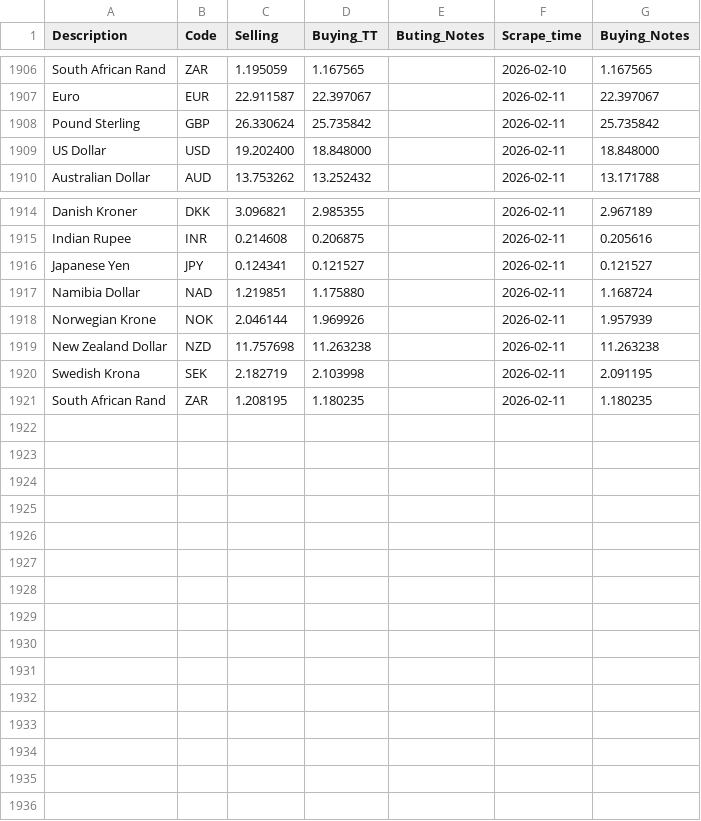
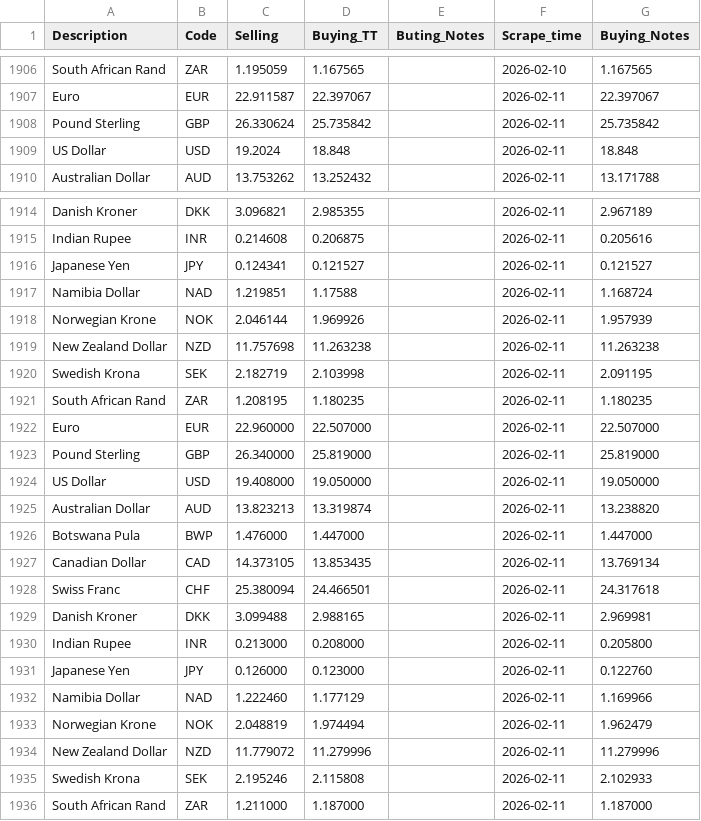
Before and after one commit to Imr-u/Afri_Rate, a CSV file: Scraper_&_datasets/Zambia_fx/Zambia_fx.csv, drawn as a sheet; only a part is shown, gaps mark what is left out.

```diff
--- a/Scraper_&_datasets/Zambia_fx/Zambia_fx.csv
+++ b/Scraper_&_datasets/Zambia_fx/Zambia_fx.csv
@@ -1908,3 +1908,3 @@ Euro,EUR,22.911587,22.397067,,2026-02-11,22.397067
 Pound Sterling,GBP,26.330624,25.735842,,2026-02-11,25.735842
-US Dollar,USD,19.202400,18.848000,,2026-02-11,18.848000
+US Dollar,USD,19.2024,18.848,,2026-02-11,18.848
 Australian Dollar,AUD,13.753262,13.252432,,2026-02-11,13.171788
@@ -1916,3 +1916,3 @@ Indian Rupee,INR,0.214608,0.206875,,2026-02-11,0.205616
 Japanese Yen,JPY,0.124341,0.121527,,2026-02-11,0.121527
-Namibia Dollar,NAD,1.219851,1.175880,,2026-02-11,1.168724
+Namibia Dollar,NAD,1.219851,1.17588,,2026-02-11,1.168724
 Norwegian Krone,NOK,2.046144,1.969926,,2026-02-11,1.957939
@@ -1921 +1921,16 @@ Swedish Krona,SEK,2.182719,2.103998,,2026-02-11,2.091195
 South African Rand,ZAR,1.208195,1.180235,,2026-02-11,1.180235
+Euro,EUR,22.960000,22.507000,,2026-02-11,22.507000
+Pound Sterling,GBP,26.340000,25.819000,,2026-02-11,25.819000
+US Dollar,USD,19.408000,19.050000,,2026-02-11,19.050000
+Australian Dollar,AUD,13.823213,13.319874,,2026-02-11,13.238820
+Botswana Pula,BWP,1.476000,1.447000,,2026-02-11,1.447000
+Canadian Dollar,CAD,14.373105,13.853435,,2026-02-11,13.769134
+Swiss Franc,CHF,25.380094,24.466501,,2026-02-11,24.317618
+Danish Kroner,DKK,3.099488,2.988165,,2026-02-11,2.969981
+Indian Rupee,INR,0.213000,0.208000,,2026-02-11,0.205800
+Japanese Yen,JPY,0.126000,0.123000,,2026-02-11,0.122760
+Namibia Dollar,NAD,1.222460,1.177129,,2026-02-11,1.169966
+Norwegian Krone,NOK,2.048819,1.974494,,2026-02-11,1.962479
+New Zealand Dollar,NZD,11.779072,11.279996,,2026-02-11,11.279996
+Swedish Krona,SEK,2.195246,2.115808,,2026-02-11,2.102933
+South African Rand,ZAR,1.211000,1.187000,,2026-02-11,1.187000
```
